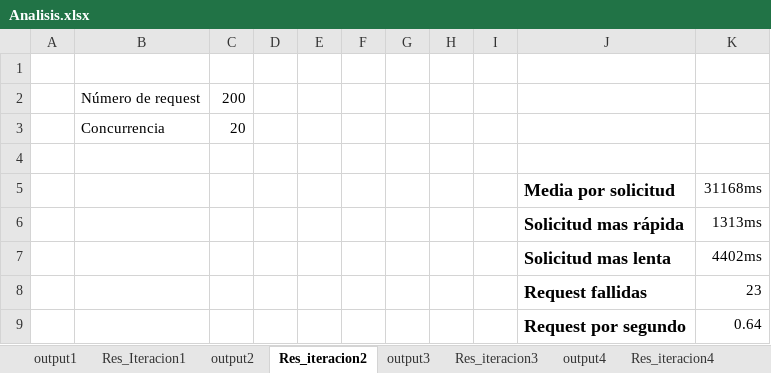
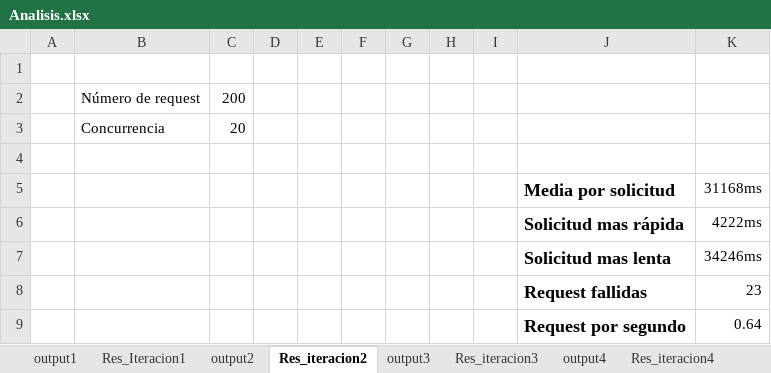
Before and after one commit to J8A9902/DSN-Equipo-ERLJ, an Excel workbook: cloud_report/Escenario 1/Analisis.xlsx, sheet Res_iteracion2, drawn as a sheet; values as stored, in another font and other column widths than the file's, no borders; charts and pictures not drawn; the diff names each change by its address in the sheet, - before the commit and + after, or states it on an @@ line.

```diff
--- a/cloud_report/Escenario 1/Analisis.xlsx (sheet Res_iteracion2)
+++ b/cloud_report/Escenario 1/Analisis.xlsx (sheet Res_iteracion2)
-K6: 1313ms
+K6: 4222ms
-K7: 4402ms
+K7: 34246ms
```
Also changed, not shown: sheet output4, sheet output3, sheet output2, sheet output1, sheet output5, sheet general, 4 more sheets, charts or pictures.
